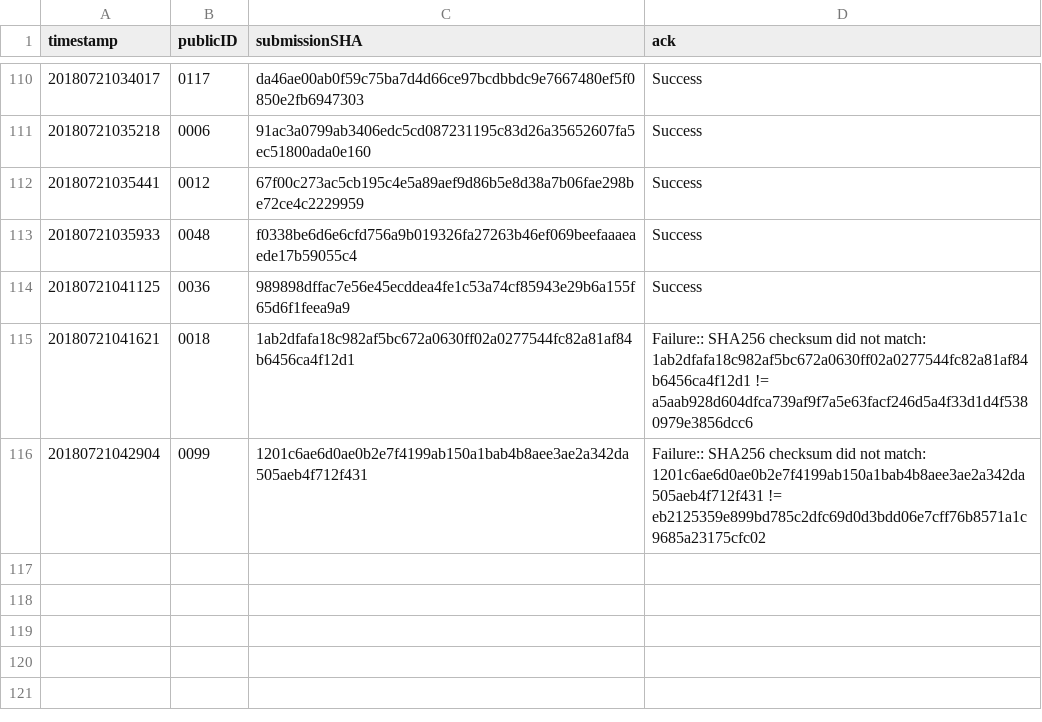
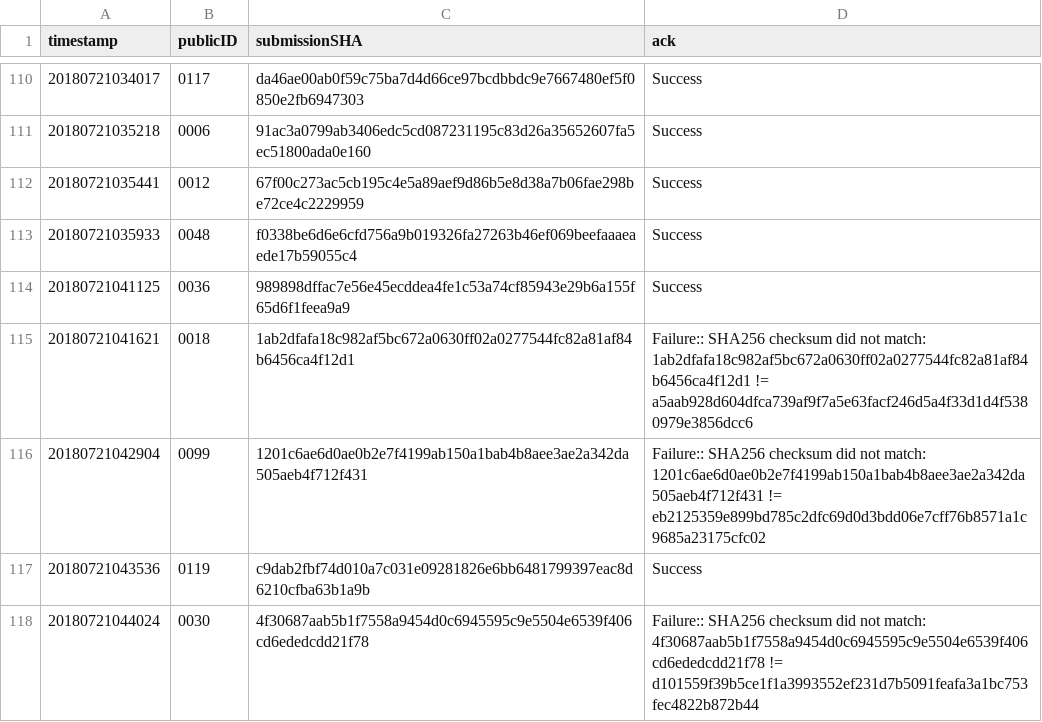
Before and after one commit to icfpcontest2018/icfpcontest2018.github.io, a CSV file: _data/submission_acks.csv, drawn as a sheet; only a part is shown, gaps mark what is left out; the diff names each change by its address in the sheet, - before the commit and + after, or states it on an @@ line.

Commit message:
Update submission_acks.

```diff
--- a/_data/submission_acks.csv
+++ b/_data/submission_acks.csv
+row 117: 20180721043536 | 0119 | c9dab2fbf74d010a7c031e09281826e6bb6481799397eac8d6210cfba63b1a9b | Success
+row 118: 20180721044024 | 0030 | 4f30687aab5b1f7558a9454d0c6945595c9e5504e6539f406cd6ededcdd21f78 | Failure:: SHA256 checksum did not match: 4f30687aab5b1f7558a9454d0c6945595c9e5504e6539f406cd6ededcdd21f78 != d101559f39b5ce1f1a3993552ef231d7b5091feafa3a1bc753fec4822b872b44
```
